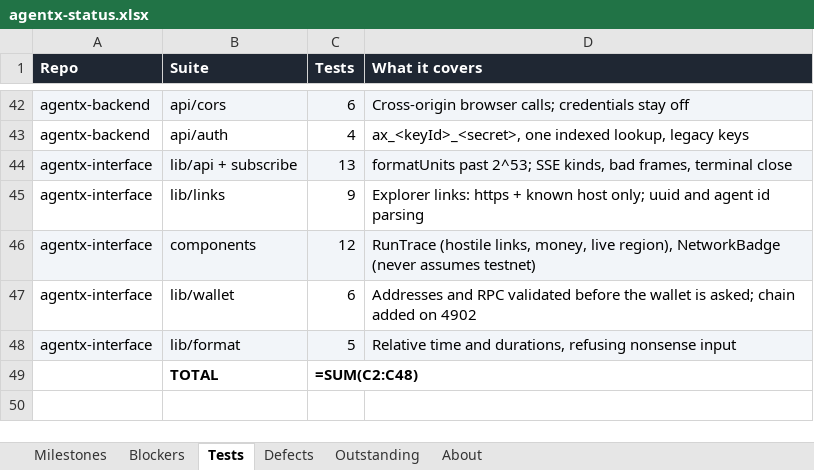
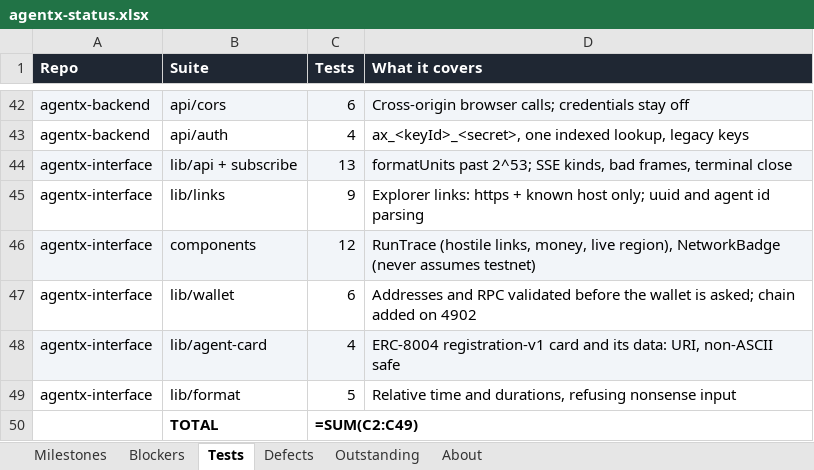
Before and after one commit to gopaltalaviya/agentx-docs, an Excel workbook: docs/agentx-status.xlsx, sheet Tests, drawn as a sheet; only a part is shown, gaps mark what is left out; values as stored, in another font and other column widths than the file's, no borders; formulas without a stored value are shown as written; addresses are those after the commit; the diff names each change by its address in the sheet, - before the commit and + after, or states it on an @@ line.

```diff
--- a/docs/agentx-status.xlsx (sheet Tests)
+++ b/docs/agentx-status.xlsx (sheet Tests)
+row 48: agentx-interface | lib/agent-card | 4 | ERC-8004 registration-v1 card and its data: URI, non-ASCII safe
-A49:D49 fill: #F2F5F9
+A49:D49 fill: none
-C50 (Tests): =SUM(C2:C48)
+C50 (Tests): =SUM(C2:C49)
```
Also changed, not shown: sheet Milestones, sheet About, 3 other files.
